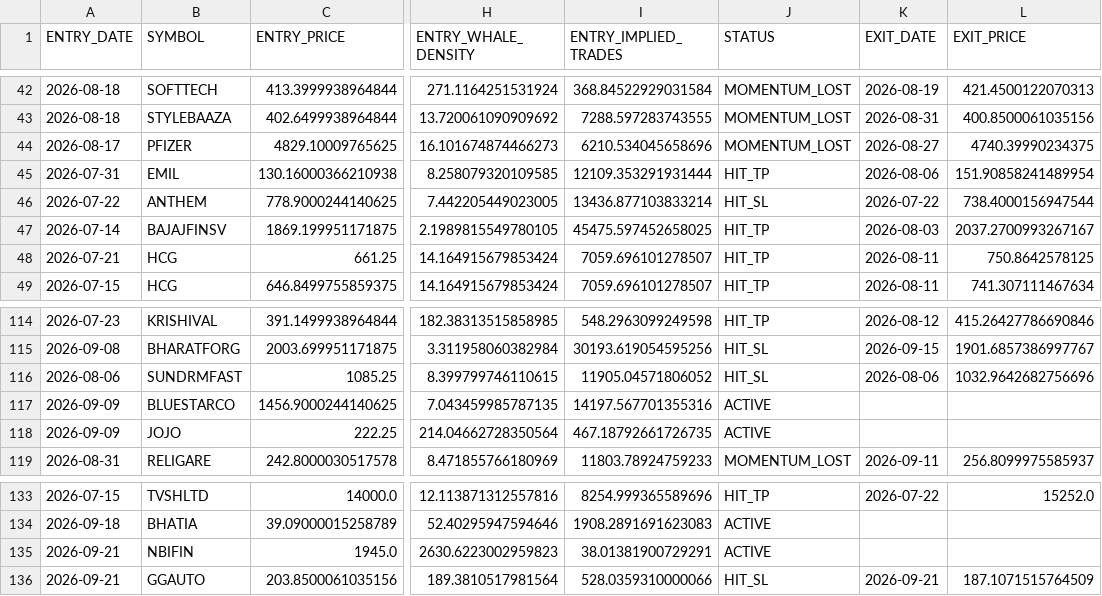
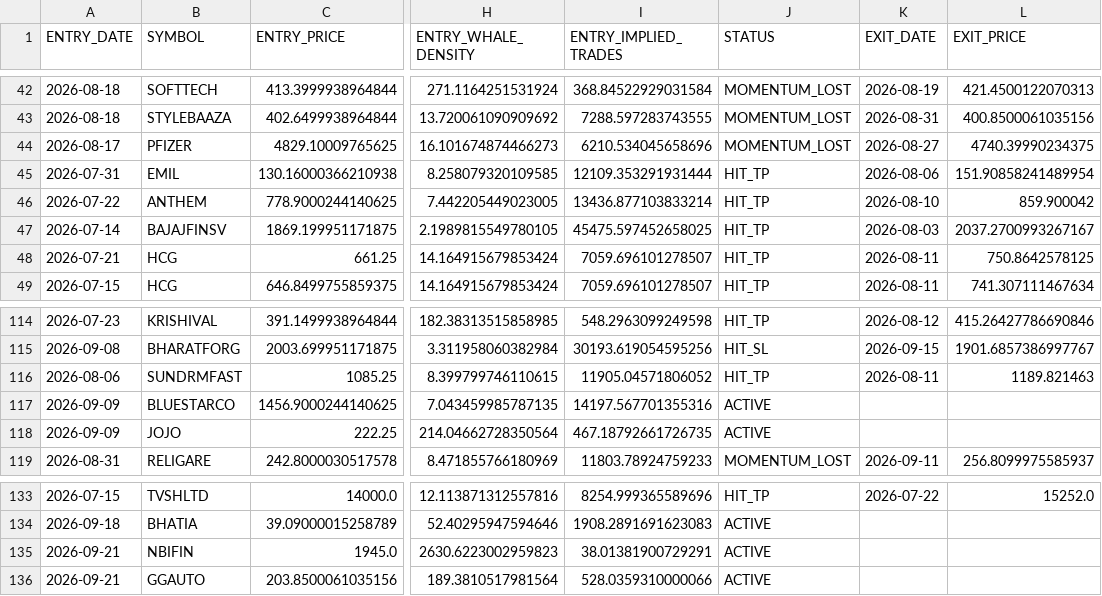
Before and after one commit to canvachaad-cell/Pro-spike, a CSV file: data/sbia_ledger.csv, drawn as a sheet; only a part is shown, gaps mark what is left out; the diff names each change by its address in the sheet, - before the commit and + after, or states it on an @@ line.

```diff
--- a/data/sbia_ledger.csv
+++ b/data/sbia_ledger.csv
-J46 (STATUS): HIT_SL
+J46 (STATUS): HIT_TP
-K46 (EXIT_DATE): 2026-07-22
+K46 (EXIT_DATE): 2026-08-10
-L46 (EXIT_PRICE): 738.4000156947544
+L46 (EXIT_PRICE): 859.900042
-J116 (STATUS): HIT_SL
+J116 (STATUS): HIT_TP
-K116 (EXIT_DATE): 2026-08-06
+K116 (EXIT_DATE): 2026-08-11
-L116 (EXIT_PRICE): 1032.9642682756696
+L116 (EXIT_PRICE): 1189.821463
-J136 (STATUS): HIT_SL
+J136 (STATUS): ACTIVE
-K136 (EXIT_DATE): 2026-09-21
+K136 (EXIT_DATE): (empty)
-L136 (EXIT_PRICE): 187.1071515764509
+L136 (EXIT_PRICE): (empty)
```
Also changed, not shown: data/flexgate2_ledger.csv, data/flexgate_ledger.csv, 3 other files.
